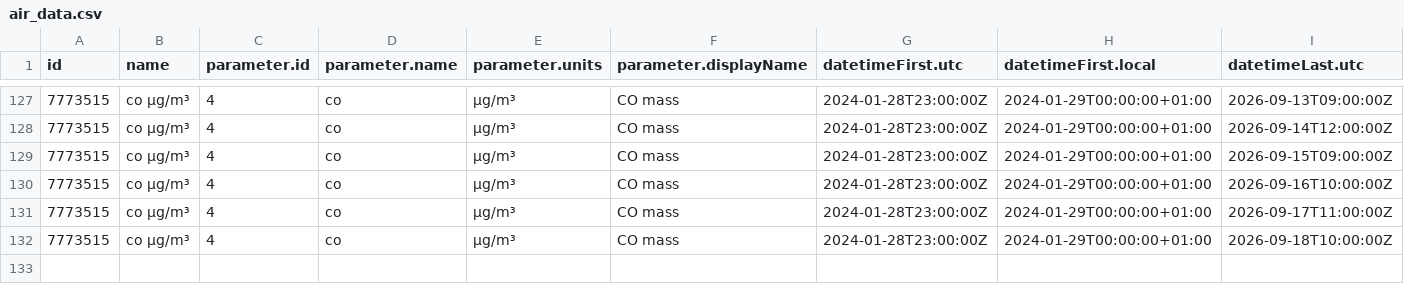
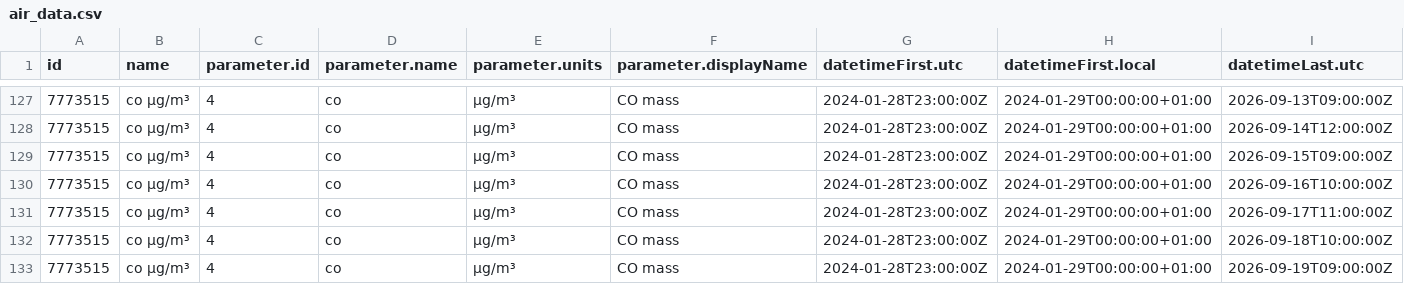
Before and after one commit to angulorojasmariaclaudia-coder/practica_08_airquality, a CSV file: data/air_data.csv, drawn as a sheet; only a part is shown, gaps mark what is left out; rows hold the shown columns only; the diff names each change by its address in the sheet, - before the commit and + after, or states it on an @@ line.

Commit message:
gh actions: Update data Sat Sep 19 11:56:45 UTC 2026

```diff
--- a/data/air_data.csv
+++ b/data/air_data.csv
+row 133: 7773515 | co µg/m³ | 4 | co | µg/m³ | CO mass | 2024-01-28T23:00:00Z | 2024-01-29T00:00:00+01:00 | 2026-09-19T09:00:00Z
```
